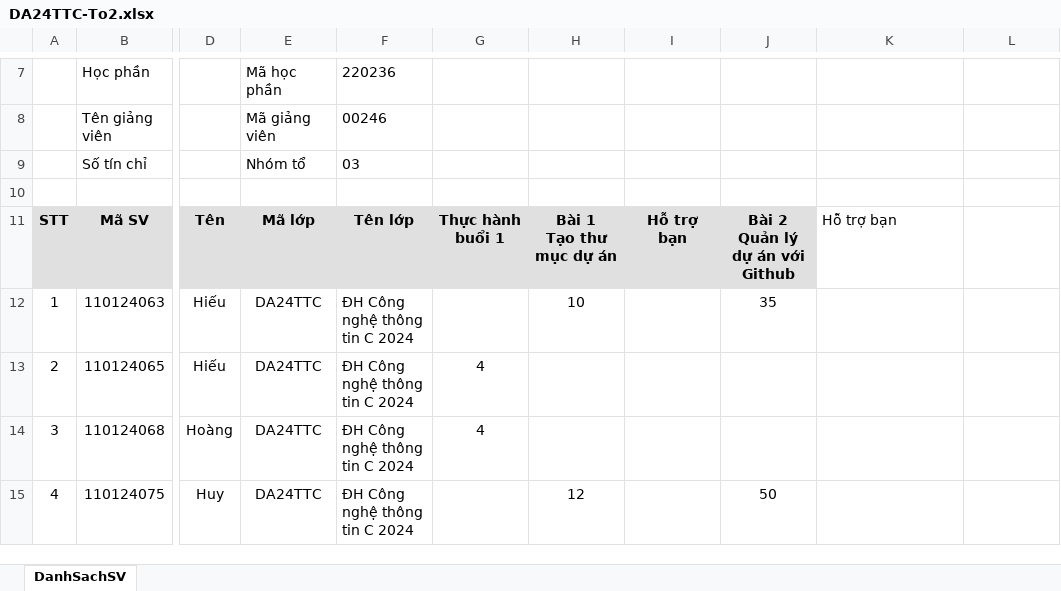
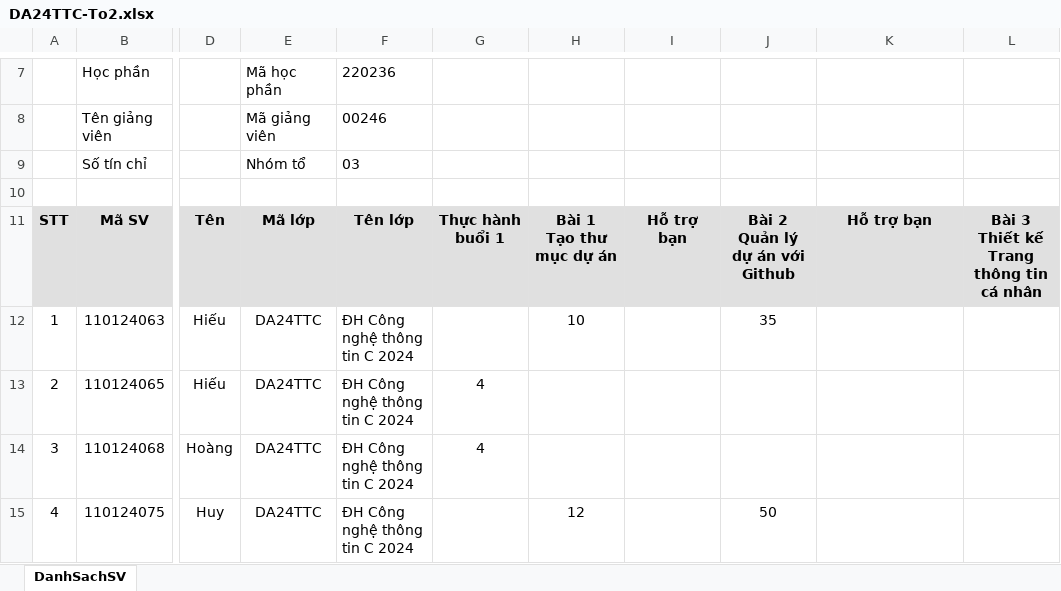
Before and after one commit to TKW-22526/my-project-da24ttc, an Excel workbook: DA24TTC-To2.xlsx, sheet DanhSachSV, drawn as a sheet; only a part is shown, gaps mark what is left out; values as stored, in another font and other column widths than the file's, no borders; ↵ is a line break in a cell; the diff names each change by its address in the sheet, - before the commit and + after, or states it on an @@ line.

Commit message:
Update all

```diff
--- a/DA24TTC-To2.xlsx (sheet DanhSachSV)
+++ b/DA24TTC-To2.xlsx (sheet DanhSachSV)
-K11:L11 fill: none
+K11:L11 fill: #E0E0E0
@@ K11 bold: off → on, alignment: left → center @@
-L11: (empty)
+L11: Bài 3 ↵ Thiết kế Trang thông tin cá nhân
```
